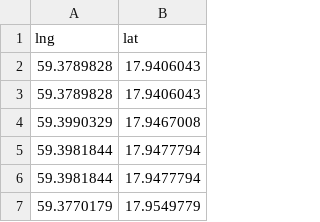
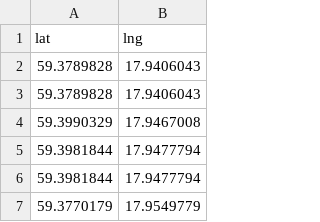
Before and after one commit to 20795/Datasets, a CSV file: AteaLoc.csv, drawn as a sheet; only a part is shown; removed rows and columns are numbered as before the commit, all else as after; the diff names each change by its address in the sheet, - before the commit and + after, or states it on an @@ line.

Commit message:
Update AteaLoc.csv

```diff
--- a/AteaLoc.csv
+++ b/AteaLoc.csv
-row 1: lng | lat
+row 1: lat | lng
```
